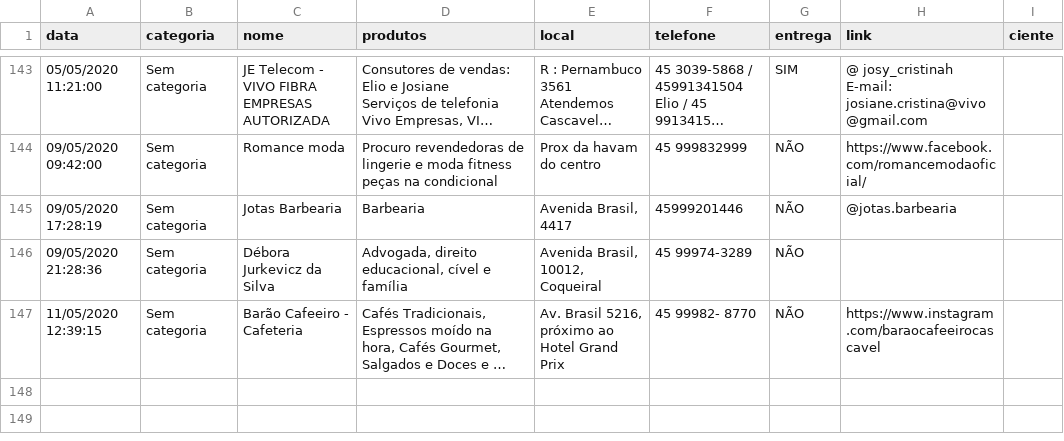
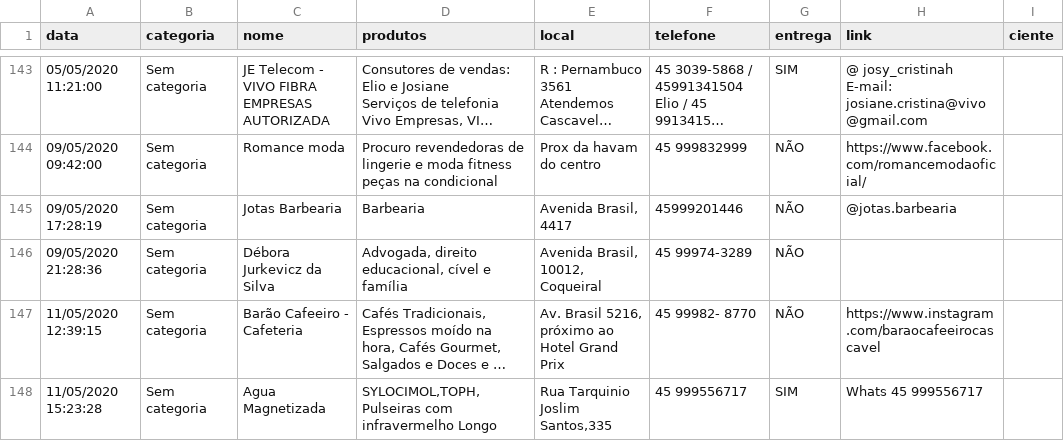
Before and after one commit to tetri/nib_negocio-solidario, a CSV file: _data/negocio-solidario.csv, drawn as a sheet; only a part is shown, gaps mark what is left out; long unchanged cells end in …; the diff names each change by its address in the sheet, - before the commit and + after, or states it on an @@ line.

Commit message:
atualização de dados

```diff
--- a/_data/negocio-solidario.csv
+++ b/_data/negocio-solidario.csv
+row 148: 11/05/2020 15:23:28 | Sem categoria | Agua Magnetizada | SYLOCIMOL,TOPH,Pulseiras com infravermelho Longo | Rua Tarquinio Joslim Santos,335 | 45 999556717 | SIM | Whats 45 999556717
```
